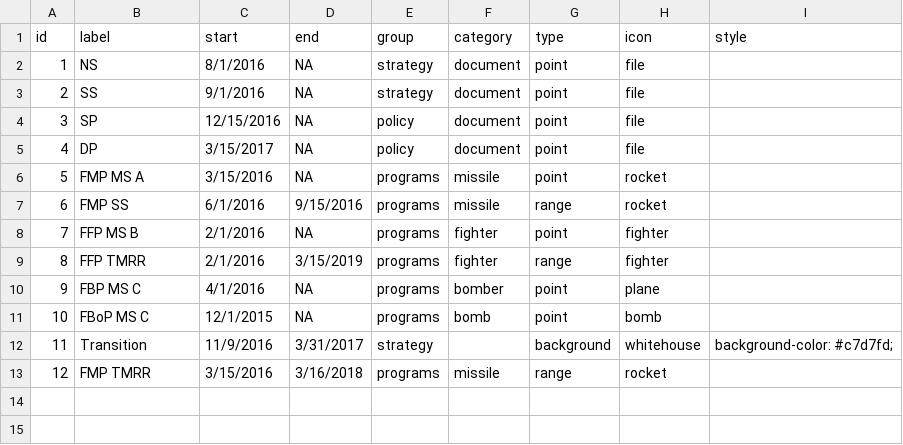
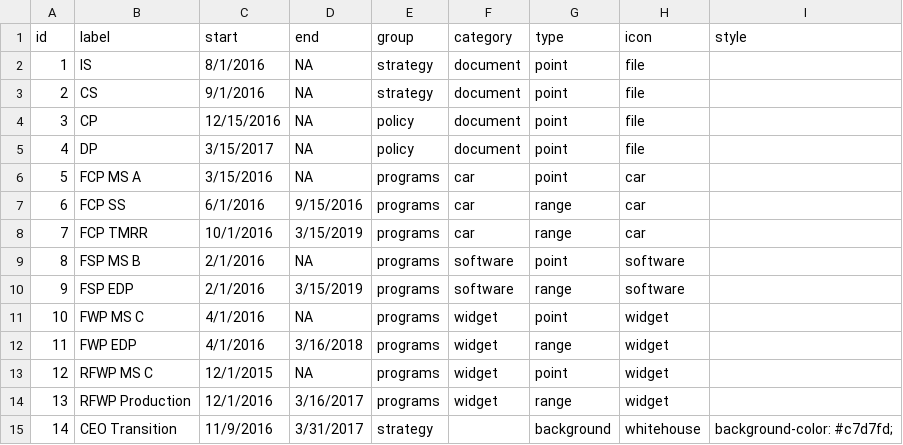
Before and after one commit to padamson/shiny-server, a CSV file: stratvis/data/data.csv, drawn as a sheet; removed rows and columns are numbered as before the commit, all else as after; the diff names each change by its address in the sheet, - before the commit and + after, or states it on an @@ line.

Commit message:
update stratvis app

```diff
--- a/stratvis/data/data.csv
+++ b/stratvis/data/data.csv
-B2 (label): NS
+B2 (label): IS
-B3 (label): SS
+B3 (label): CS
-B4 (label): SP
+B4 (label): CP
-B6 (label): FMP MS A
+B6 (label): FCP MS A
-F6:F7 (category): missile
+F6:F7 (category): car
-H6:H7 (icon): rocket
+H6:H7 (icon): car
-B7 (label): FMP SS
+B7 (label): FCP SS
+row 8: 7 | FCP TMRR | 10/1/2016 | 3/15/2019 | programs | car | range | car
@@ column A (id) renumbered between rows 9 and 15 @@
-B9 (label): FFP MS B
+B9 (label): FSP MS B
-F9:F10 (category): fighter
+F9:F10 (category): software
-H9:H10 (icon): fighter
+H9:H10 (icon): software
-B10 (label): FFP TMRR
+B10 (label): FSP EDP
-B11 (label): FBP MS C
+B11 (label): FWP MS C
-F11 (category): bomber
+F11 (category): widget
-H11 (icon): plane
+H11 (icon): widget
+row 12: 11 | FWP EDP | 4/1/2016 | 3/16/2018 | programs | widget | range | widget
-B13 (label): FBoP MS C
+B13 (label): RFWP MS C
-F13 (category): bomb
+F13 (category): widget
-H13 (icon): bomb
+H13 (icon): widget
+row 14: 13 | RFWP Production | 12/1/2016 | 3/16/2017 | programs | widget | range | widget
-B15 (label): Transition
+B15 (label): CEO Transition
-row 13: 12 | FMP TMRR | 3/15/2016 | 3/16/2018 | programs | missile | range | rocket
```
Also changed, not shown: stratvis/data/acronyms.csv, 9 other files.
